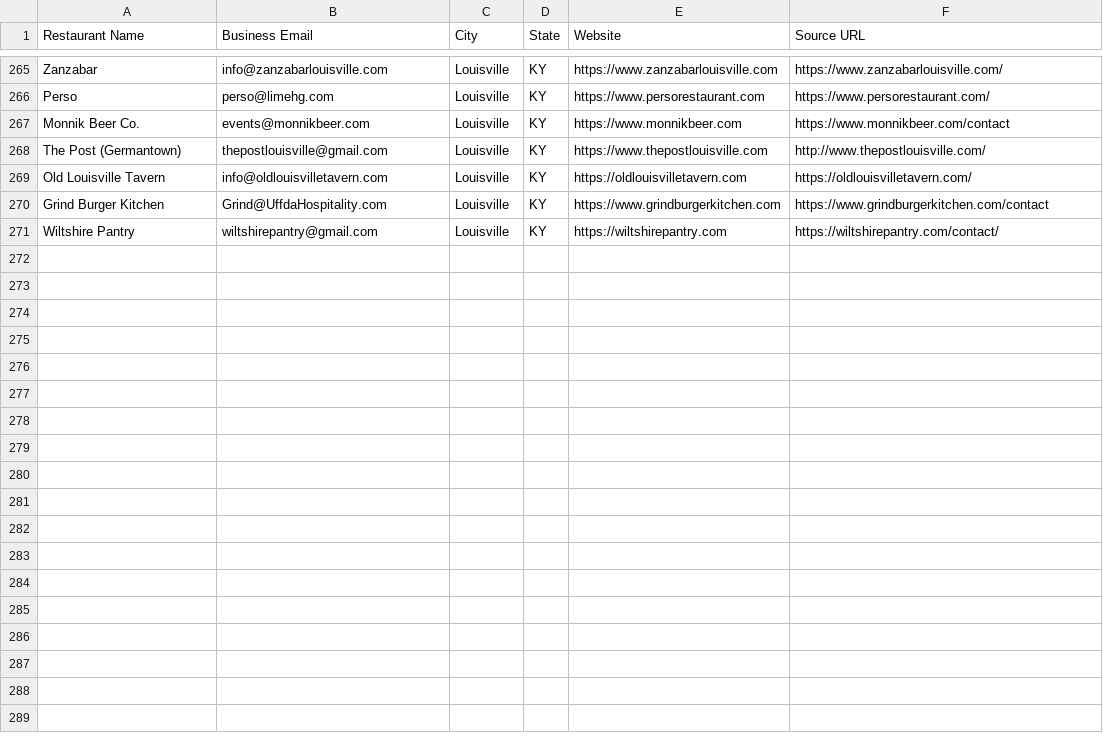
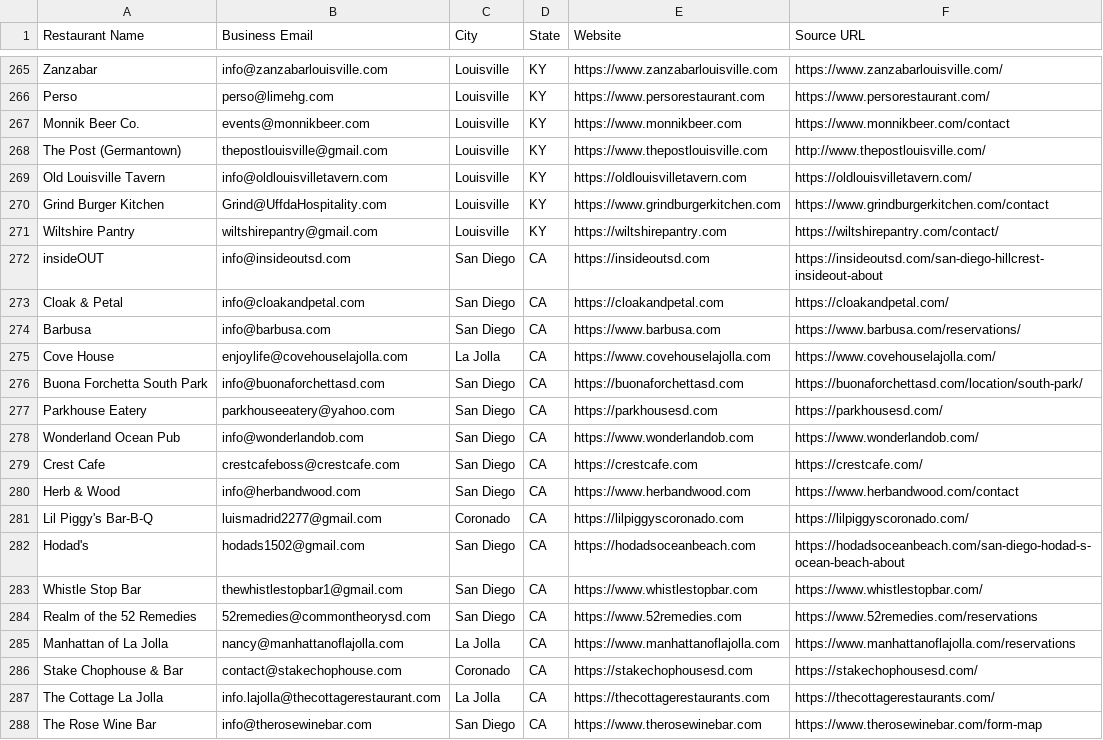
Before and after one commit to Kushams/BEFRS-OUTREACH, a CSV file: data/restaurant_leads_batch_007.csv, drawn as a sheet; only a part is shown, gaps mark what is left out; the diff names each change by its address in the sheet, - before the commit and + after, or states it on an @@ line.

```diff
--- a/data/restaurant_leads_batch_007.csv
+++ b/data/restaurant_leads_batch_007.csv
+row 272: insideOUT | info@insideoutsd.com | San Diego | CA | https://insideoutsd.com | https://insideoutsd.com/san-diego-hillcrest-insideout-about
+row 273: Cloak & Petal | info@cloakandpetal.com | San Diego | CA | https://cloakandpetal.com | https://cloakandpetal.com/
+row 274: Barbusa | info@barbusa.com | San Diego | CA | https://www.barbusa.com | https://www.barbusa.com/reservations/
+row 275: Cove House | enjoylife@covehouselajolla.com | La Jolla | CA | https://www.covehouselajolla.com | https://www.covehouselajolla.com/
+row 276: Buona Forchetta South Park | info@buonaforchettasd.com | San Diego | CA | https://buonaforchettasd.com | https://buonaforchettasd.com/location/south-park/
+row 277: Parkhouse Eatery | parkhouseeatery@yahoo.com | San Diego | CA | https://parkhousesd.com | https://parkhousesd.com/
+row 278: Wonderland Ocean Pub | info@wonderlandob.com | San Diego | CA | https://www.wonderlandob.com | https://www.wonderlandob.com/
+row 279: Crest Cafe | crestcafeboss@crestcafe.com | San Diego | CA | https://crestcafe.com | https://crestcafe.com/
+row 280: Herb & Wood | info@herbandwood.com | San Diego | CA | https://www.herbandwood.com | https://www.herbandwood.com/contact
+row 281: Lil Piggy's Bar-B-Q | luismadrid2277@gmail.com | Coronado | CA | https://lilpiggyscoronado.com | https://lilpiggyscoronado.com/
+row 282: Hodad's | hodads1502@gmail.com | San Diego | CA | https://hodadsoceanbeach.com | https://hodadsoceanbeach.com/san-diego-hodad-s-ocean-beach-about
+row 283: Whistle Stop Bar | thewhistlestopbar1@gmail.com | San Diego | CA | https://www.whistlestopbar.com | https://www.whistlestopbar.com/
+row 284: Realm of the 52 Remedies | 52remedies@commontheorysd.com | San Diego | CA | https://www.52remedies.com | https://www.52remedies.com/reservations
+row 285: Manhattan of La Jolla | nancy@manhattanoflajolla.com | La Jolla | CA | https://www.manhattanoflajolla.com | https://www.manhattanoflajolla.com/reservations
+row 286: Stake Chophouse & Bar | contact@stakechophouse.com | Coronado | CA | https://stakechophousesd.com | https://stakechophousesd.com/
+row 287: The Cottage La Jolla | info.lajolla@thecottagerestaurant.com | La Jolla | CA | https://thecottagerestaurants.com | https://thecottagerestaurants.com/
+row 288: The Rose Wine Bar | info@therosewinebar.com | San Diego | CA | https://www.therosewinebar.com | https://www.therosewinebar.com/form-map
```
